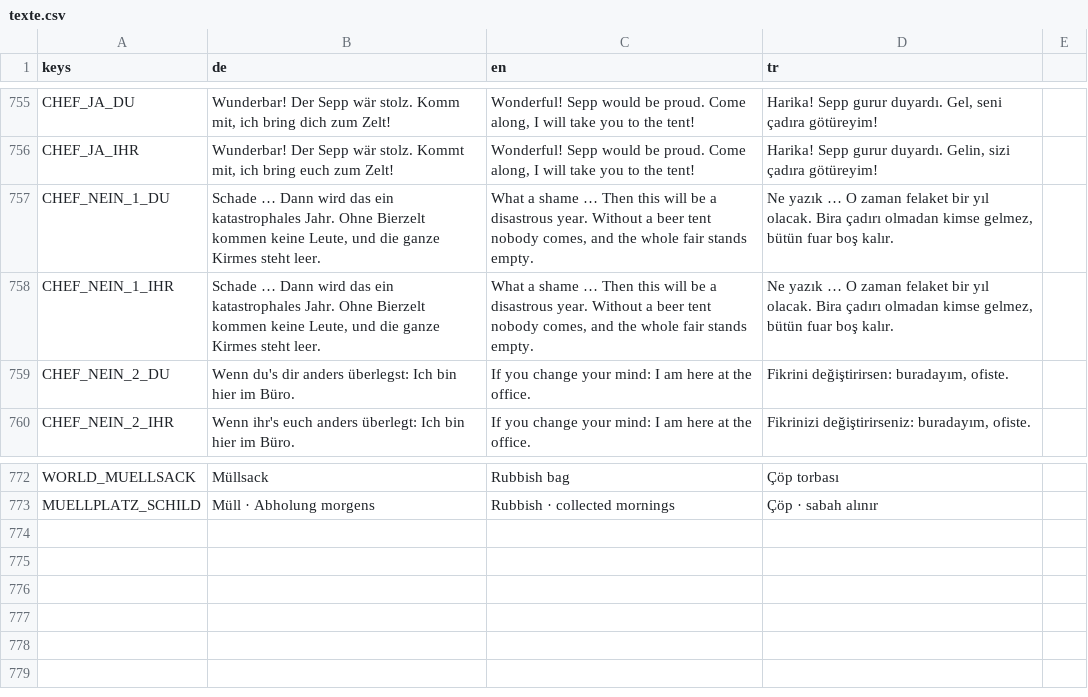
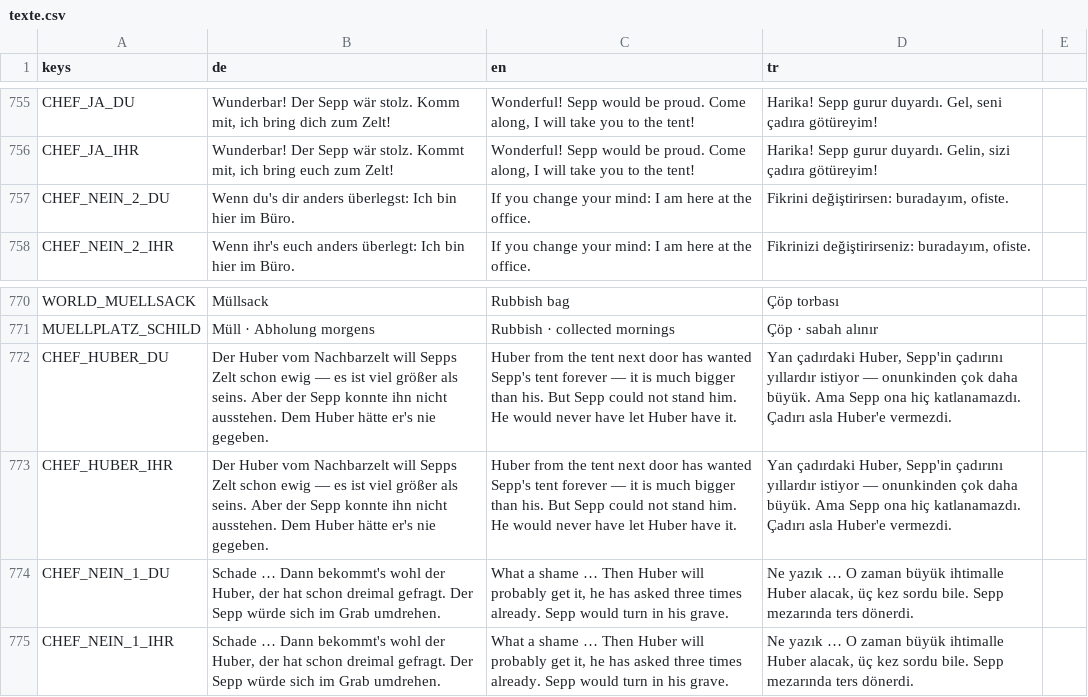
Before and after one commit to sysexperts/oktoberfest, a CSV file: locale/texte.csv, drawn as a sheet; only a part is shown, gaps mark what is left out; removed rows and columns are numbered as before the commit, all else as after; the diff names each change by its address in the sheet, - before the commit and + after, or states it on an @@ line.

```diff
--- a/locale/texte.csv
+++ b/locale/texte.csv
-row 757: CHEF_NEIN_1_DU | Schade … Dann wird das ein katastrophales Jahr. Ohne Bierzelt kommen keine Leute, und die ganze Kirmes steht leer. | What a shame … Then this will be a disastrous year. Without a beer tent nobody comes, and the whole fair stands empty. | Ne yazık … O zaman felaket bir yıl olacak. Bira çadırı olmadan kimse gelmez, bütün fuar boş kalır.
-row 758: CHEF_NEIN_1_IHR | Schade … Dann wird das ein katastrophales Jahr. Ohne Bierzelt kommen keine Leute, und die ganze Kirmes steht leer. | What a shame … Then this will be a disastrous year. Without a beer tent nobody comes, and the whole fair stands empty. | Ne yazık … O zaman felaket bir yıl olacak. Bira çadırı olmadan kimse gelmez, bütün fuar boş kalır.
+row 772: CHEF_HUBER_DU | Der Huber vom Nachbarzelt will Sepps Zelt schon ewig — es ist viel größer als seins. Aber der Sepp konnte ihn nicht ausstehen. Dem Huber hätte er's nie gegeben. | Huber from the tent next door has wanted Sepp's tent forever — it is much bigger than his. But Sepp could not stand him. He would never have let Huber have it. | Yan çadırdaki Huber, Sepp'in çadırını yıllardır istiyor — onunkinden çok daha büyük. Ama Sepp ona hiç katlanamazdı. Çadırı asla Huber'e vermezdi.
+row 773: CHEF_HUBER_IHR | Der Huber vom Nachbarzelt will Sepps Zelt schon ewig — es ist viel größer als seins. Aber der Sepp konnte ihn nicht ausstehen. Dem Huber hätte er's nie gegeben. | Huber from the tent next door has wanted Sepp's tent forever — it is much bigger than his. But Sepp could not stand him. He would never have let Huber have it. | Yan çadırdaki Huber, Sepp'in çadırını yıllardır istiyor — onunkinden çok daha büyük. Ama Sepp ona hiç katlanamazdı. Çadırı asla Huber'e vermezdi.
+row 774: CHEF_NEIN_1_DU | Schade … Dann bekommt's wohl der Huber, der hat schon dreimal gefragt. Der Sepp würde sich im Grab umdrehen. | What a shame … Then Huber will probably get it, he has asked three times already. Sepp would turn in his grave. | Ne yazık … O zaman büyük ihtimalle Huber alacak, üç kez sordu bile. Sepp mezarında ters dönerdi.
+row 775: CHEF_NEIN_1_IHR | Schade … Dann bekommt's wohl der Huber, der hat schon dreimal gefragt. Der Sepp würde sich im Grab umdrehen. | What a shame … Then Huber will probably get it, he has asked three times already. Sepp would turn in his grave. | Ne yazık … O zaman büyük ihtimalle Huber alacak, üç kez sordu bile. Sepp mezarında ters dönerdi.
```
Also changed, not shown: 10 other files.
